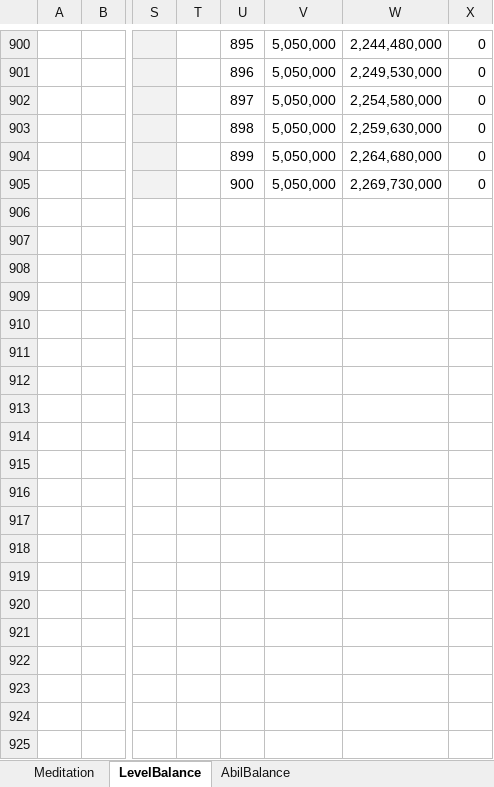
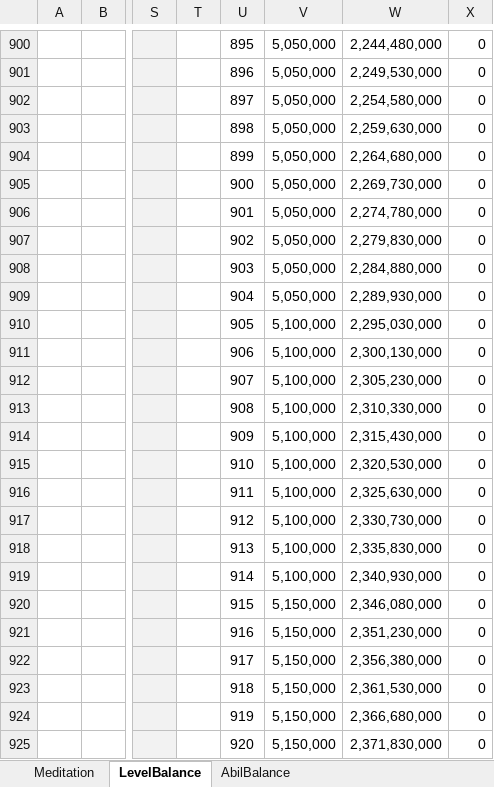
Before and after one commit to wer3799/Yosaki, an Excel workbook: Assets/06.Table/Meditation.xlsx, sheet LevelBalance, drawn as a sheet; only a part is shown, gaps mark what is left out; values as stored, in another font and other column widths than the file's, no borders; rows hold the shown columns only; the diff covers the shown part only; the diff names each change by its address in the sheet, - before the commit and + after, or states it on an @@ line.

```diff
--- a/Assets/06.Table/Meditation.xlsx (sheet LevelBalance)
+++ b/Assets/06.Table/Meditation.xlsx (sheet LevelBalance)
+row 906:  |  |  |  | 901 | 5,050,000 | 2,274,780,000 | 0
+row 907:  |  |  |  | 902 | 5,050,000 | 2,279,830,000 | 0
+row 908:  |  |  |  | 903 | 5,050,000 | 2,284,880,000 | 0
+row 909:  |  |  |  | 904 | 5,050,000 | 2,289,930,000 | 0
+row 910:  |  |  |  | 905 | 5,100,000 | 2,295,030,000 | 0
+row 911:  |  |  |  | 906 | 5,100,000 | 2,300,130,000 | 0
+row 912:  |  |  |  | 907 | 5,100,000 | 2,305,230,000 | 0
+row 913:  |  |  |  | 908 | 5,100,000 | 2,310,330,000 | 0
+row 914:  |  |  |  | 909 | 5,100,000 | 2,315,430,000 | 0
+row 915:  |  |  |  | 910 | 5,100,000 | 2,320,530,000 | 0
+row 916:  |  |  |  | 911 | 5,100,000 | 2,325,630,000 | 0
+row 917:  |  |  |  | 912 | 5,100,000 | 2,330,730,000 | 0
+row 918:  |  |  |  | 913 | 5,100,000 | 2,335,830,000 | 0
+row 919:  |  |  |  | 914 | 5,100,000 | 2,340,930,000 | 0
+row 920:  |  |  |  | 915 | 5,150,000 | 2,346,080,000 | 0
+row 921:  |  |  |  | 916 | 5,150,000 | 2,351,230,000 | 0
+row 922:  |  |  |  | 917 | 5,150,000 | 2,356,380,000 | 0
+row 923:  |  |  |  | 918 | 5,150,000 | 2,361,530,000 | 0
+row 924:  |  |  |  | 919 | 5,150,000 | 2,366,680,000 | 0
+row 925:  |  |  |  | 920 | 5,150,000 | 2,371,830,000 | 0
```
Also changed, not shown: 296 added rows elsewhere in this sheet, sheet AbilBalance, sheet Meditation, hidden cells, Assets/06.Table/PetAwakeTable.xlsx, Assets/06.Table/RelicSpecial.xlsx, 12 other files.
